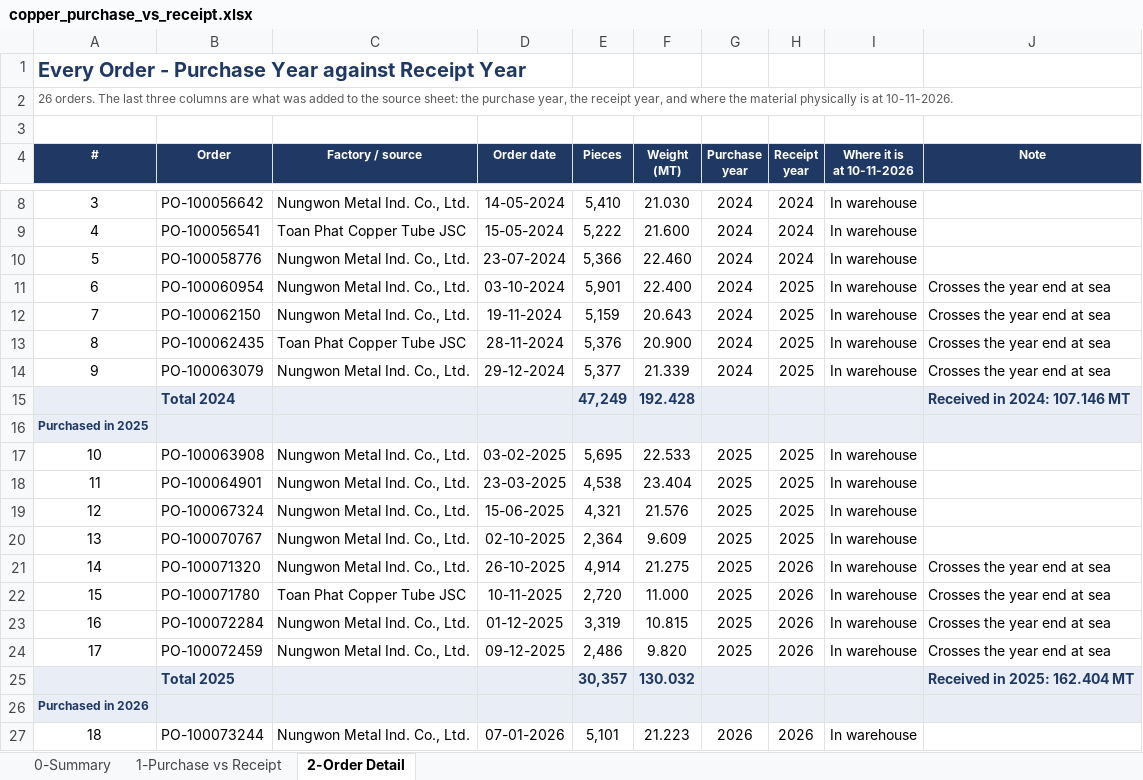
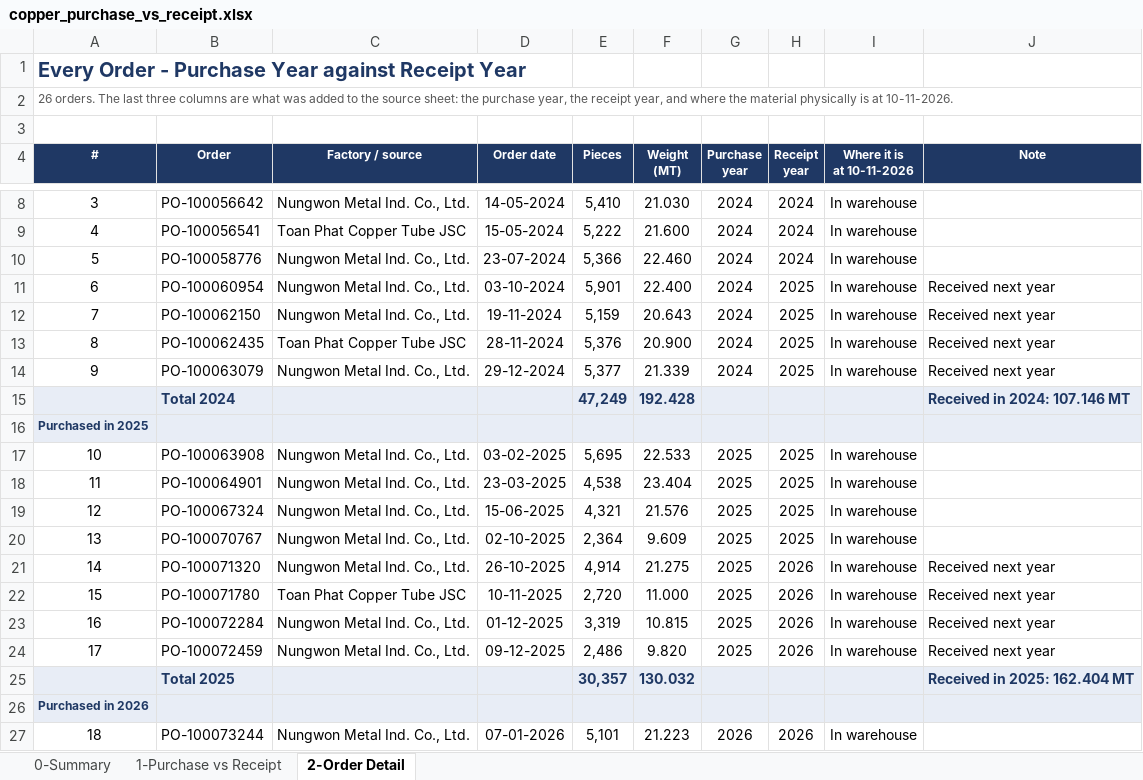
Before and after one commit to ahmednabil9090an-rgb/Ahmed, an Excel workbook: copper_purchase_vs_receipt.xlsx, sheet 2-Order Detail, drawn as a sheet; only a part is shown, gaps mark what is left out; values as stored, in another font and other column widths than the file's, no borders; the diff names each change by its address in the sheet, - before the commit and + after, or states it on an @@ line.

```diff
--- a/copper_purchase_vs_receipt.xlsx (sheet 2-Order Detail)
+++ b/copper_purchase_vs_receipt.xlsx (sheet 2-Order Detail)
-J11:J14 (Note): Crosses the year end at sea
+J11:J14 (Note): Received next year
-J21:J24 (Note): Crosses the year end at sea
+J21:J24 (Note): Received next year
```
Also changed, not shown: 2 other files.
